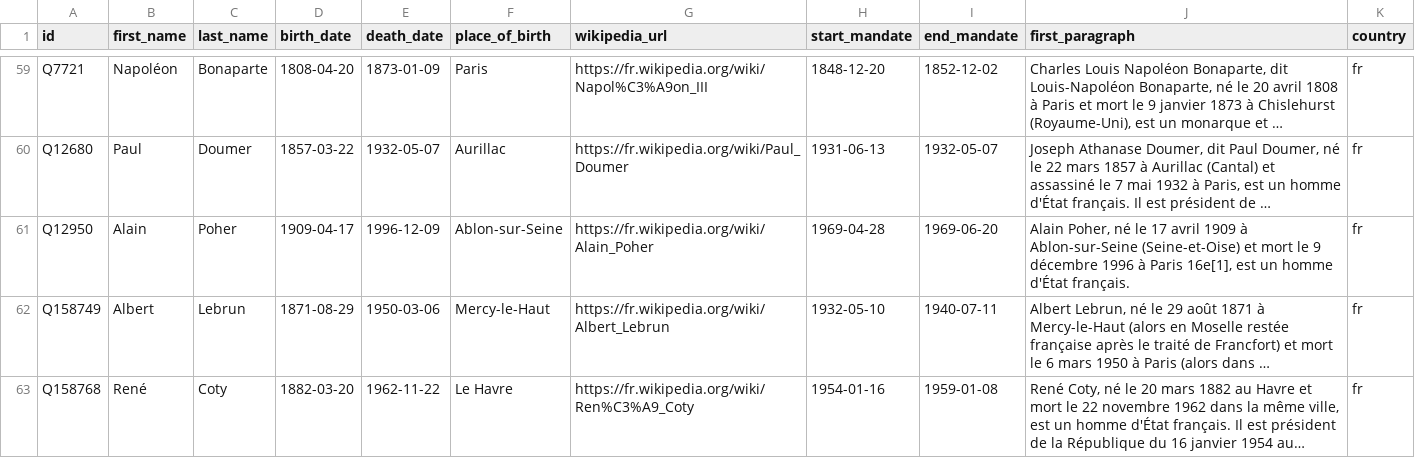
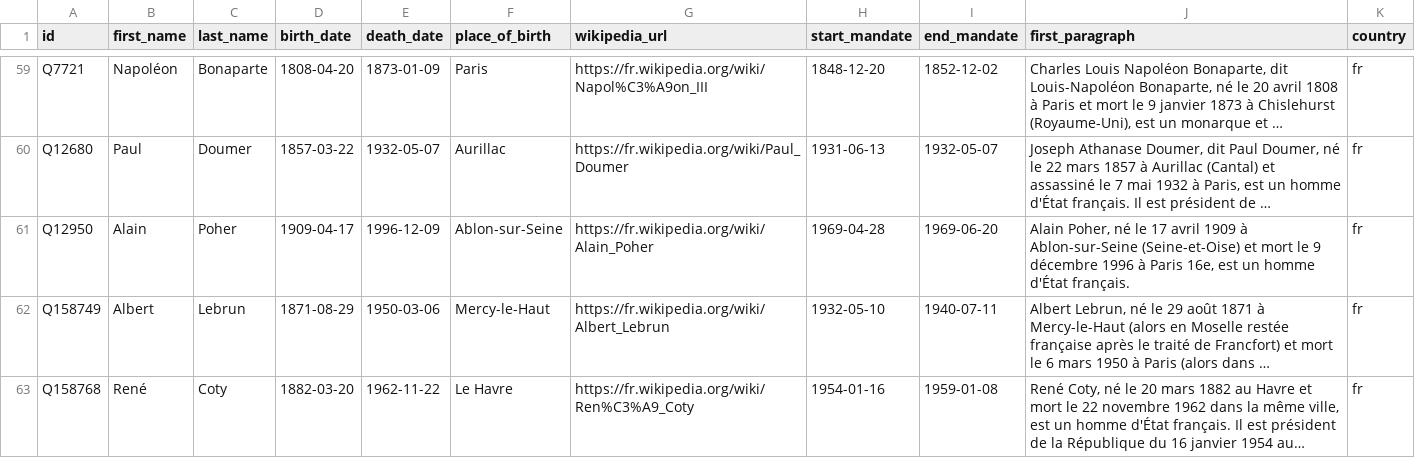
Before and after one commit to Nithyaraaj21/wikipedia-scraper, a CSV file: leaders_data.csv, drawn as a sheet; only a part is shown, gaps mark what is left out; long unchanged cells end in …; the diff covers the shown part only; the diff names each change by its address in the sheet, - before the commit and + after, or states it on an @@ line.

```diff
--- a/leaders_data.csv
+++ b/leaders_data.csv
-J61 (first_paragraph): …à Paris 16e[1], est un…
+J61 (first_paragraph): …à Paris 16e, est un…
```
Also changed, not shown: 23 edited cells elsewhere in this file, 1 other file.
